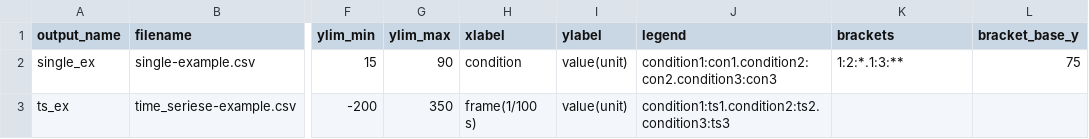
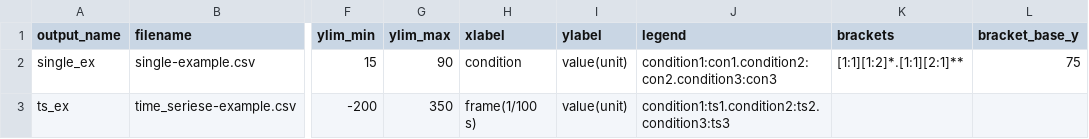
Before and after one commit to sakashita44/trplots, a CSV file: Inputs-example/instructions-example.csv, drawn as a sheet; only a part is shown, gaps mark what is left out; the diff names each change by its address in the sheet, - before the commit and + after, or states it on an @@ line.

```diff
--- a/Inputs-example/instructions-example.csv
+++ b/Inputs-example/instructions-example.csv
-K2 (brackets): 1:2:*.1:3:**
+K2 (brackets): [1:1][1:2]*.[1:1][2:1]**
```
Also changed, not shown: 6 other files.
